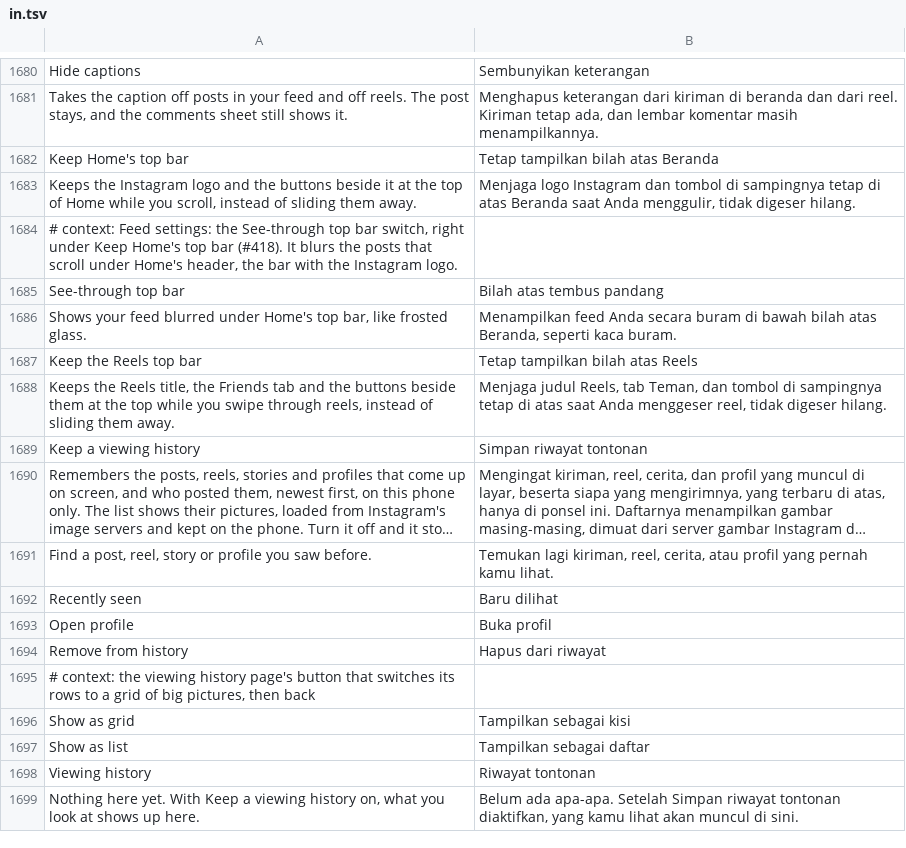
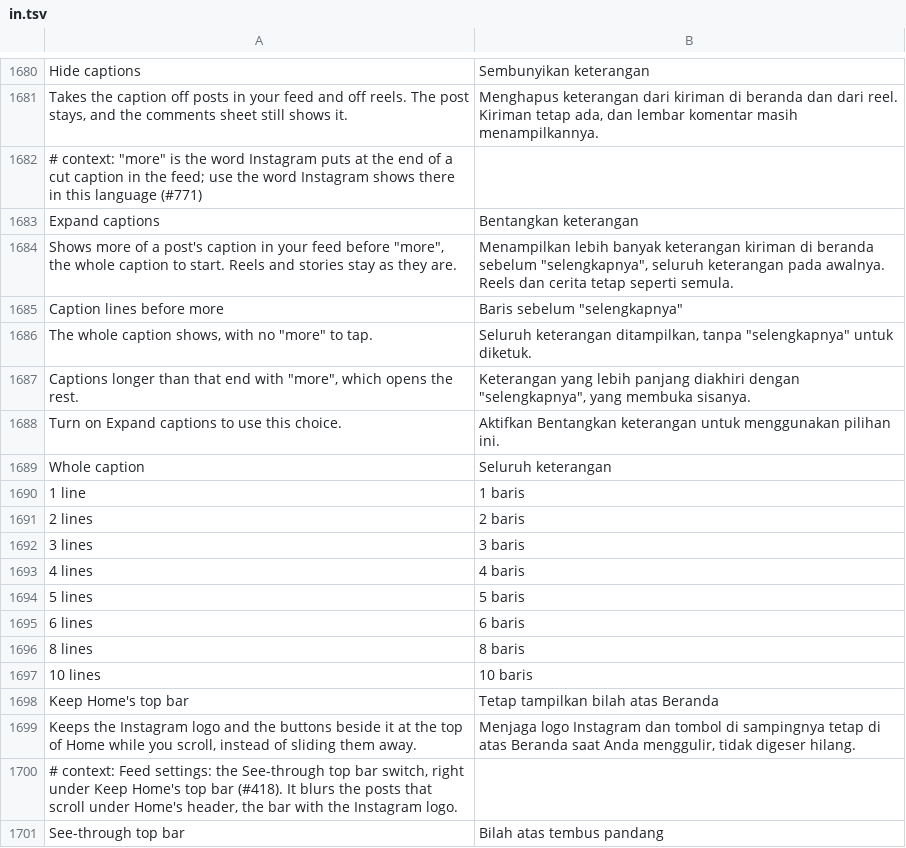
Before and after one commit to SysAdminDoc/HushGram, a TSV file: extensions/shared/library/src/main/l10n/in.tsv, drawn as a sheet; only a part is shown, gaps mark what is left out; the shorter side is filled out with more unchanged rows; long unchanged cells end in …; the diff names each change by its address in the sheet, - before the commit and + after, or states it on an @@ line.

```diff
--- a/extensions/shared/library/src/main/l10n/in.tsv
+++ b/extensions/shared/library/src/main/l10n/in.tsv
+row 1682: # context: "more" is the word Instagram puts at the end of a cut caption in the feed; use the word Instagram shows there in this language (#771)
+row 1683: Expand captions | Bentangkan keterangan
+row 1684: Shows more of a post's caption in your feed before "more", the whole caption to start. Reels and stories stay as they are. | Menampilkan lebih banyak keterangan kiriman di beranda sebelum "selengkapnya", seluruh keterangan pada awalnya. Reels dan cerita tetap seperti semula.
+row 1685: Caption lines before more | Baris sebelum "selengkapnya"
+row 1686: The whole caption shows, with no "more" to tap. | Seluruh keterangan ditampilkan, tanpa "selengkapnya" untuk diketuk.
+row 1687: Captions longer than that end with "more", which opens the rest. | Keterangan yang lebih panjang diakhiri dengan "selengkapnya", yang membuka sisanya.
+row 1688: Turn on Expand captions to use this choice. | Aktifkan Bentangkan keterangan untuk menggunakan pilihan ini.
+row 1689: Whole caption | Seluruh keterangan
+row 1690: 1 line | 1 baris
+row 1691: 2 lines | 2 baris
+row 1692: 3 lines | 3 baris
+row 1693: 4 lines | 4 baris
+row 1694: 5 lines | 5 baris
+row 1695: 6 lines | 6 baris
+row 1696: 8 lines | 8 baris
+row 1697: 10 lines | 10 baris
```
Also changed, not shown: extensions/shared/library/src/main/l10n/es.tsv, extensions/shared/library/src/main/l10n/ko.tsv, 29 other files.
